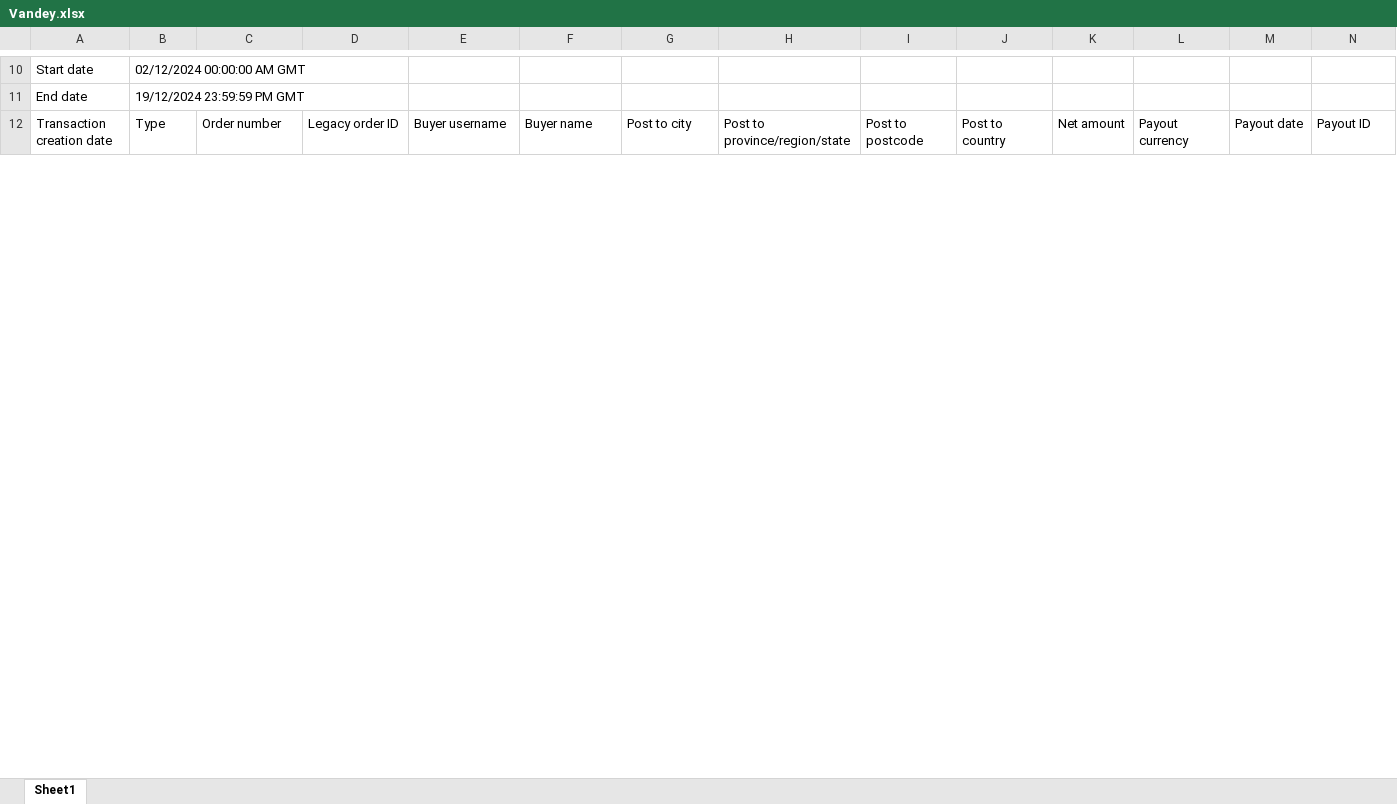
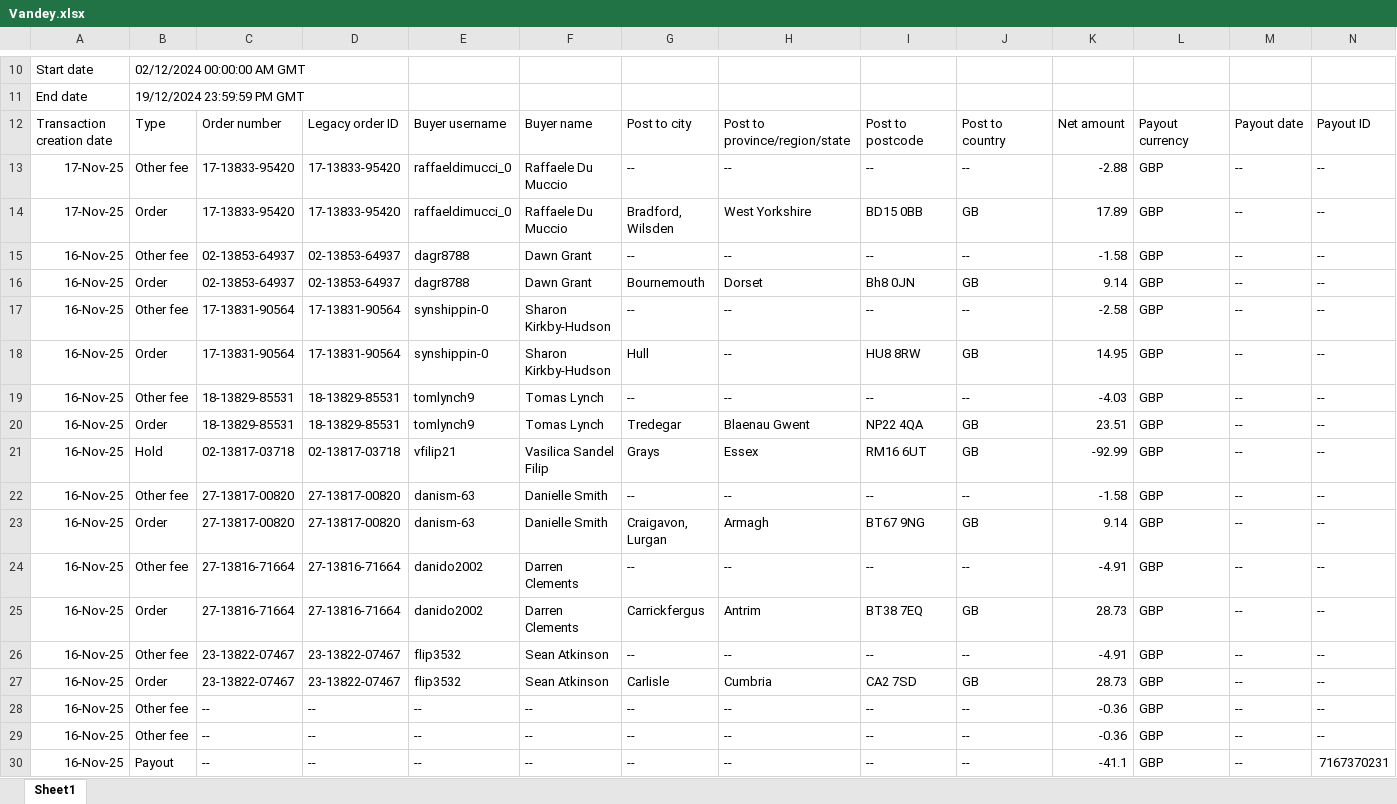
Before and after one commit to NIBH014B/BuckchiDailyReport, an Excel workbook: Raw Sales Data/Vandey.xlsx, sheet Sheet1, drawn as a sheet; only a part is shown, gaps mark what is left out; values as stored, in another font and other column widths than the file's, no borders; rows hold the shown columns only; the diff covers the shown part only; the diff names each change by its address in the sheet, - before the commit and + after, or states it on an @@ line.

```diff
--- a/Raw Sales Data/Vandey.xlsx (sheet Sheet1)
+++ b/Raw Sales Data/Vandey.xlsx (sheet Sheet1)
+row 13: 17-Nov-25 | Other fee | 17-13833-95420 | 17-13833-95420 | raffaeldimucci_0 | Raffaele Du Muccio | -- | -- | -- | -- | -2.88 | GBP | -- | --
+row 14: 17-Nov-25 | Order | 17-13833-95420 | 17-13833-95420 | raffaeldimucci_0 | Raffaele Du Muccio | Bradford, Wilsden | West Yorkshire | BD15 0BB | GB | 17.89 | GBP | -- | --
+row 15: 16-Nov-25 | Other fee | 02-13853-64937 | 02-13853-64937 | dagr8788 | Dawn Grant | -- | -- | -- | -- | -1.58 | GBP | -- | --
+row 16: 16-Nov-25 | Order | 02-13853-64937 | 02-13853-64937 | dagr8788 | Dawn Grant | Bournemouth | Dorset | Bh8 0JN | GB | 9.14 | GBP | -- | --
+row 17: 16-Nov-25 | Other fee | 17-13831-90564 | 17-13831-90564 | synshippin-0 | Sharon Kirkby-Hudson | -- | -- | -- | -- | -2.58 | GBP | -- | --
+row 18: 16-Nov-25 | Order | 17-13831-90564 | 17-13831-90564 | synshippin-0 | Sharon Kirkby-Hudson | Hull | -- | HU8 8RW | GB | 14.95 | GBP | -- | --
+row 19: 16-Nov-25 | Other fee | 18-13829-85531 | 18-13829-85531 | tomlynch9 | Tomas Lynch | -- | -- | -- | -- | -4.03 | GBP | -- | --
+row 20: 16-Nov-25 | Order | 18-13829-85531 | 18-13829-85531 | tomlynch9 | Tomas Lynch | Tredegar | Blaenau Gwent | NP22 4QA | GB | 23.51 | GBP | -- | --
+row 21: 16-Nov-25 | Hold | 02-13817-03718 | 02-13817-03718 | vfilip21 | Vasilica Sandel Filip | Grays | Essex | RM16 6UT | GB | -92.99 | GBP | -- | --
+row 22: 16-Nov-25 | Other fee | 27-13817-00820 | 27-13817-00820 | danism-63 | Danielle Smith | -- | -- | -- | -- | -1.58 | GBP | -- | --
+row 23: 16-Nov-25 | Order | 27-13817-00820 | 27-13817-00820 | danism-63 | Danielle Smith | Craigavon, Lurgan | Armagh | BT67 9NG | GB | 9.14 | GBP | -- | --
+row 24: 16-Nov-25 | Other fee | 27-13816-71664 | 27-13816-71664 | danido2002 | Darren Clements | -- | -- | -- | -- | -4.91 | GBP | -- | --
+row 25: 16-Nov-25 | Order | 27-13816-71664 | 27-13816-71664 | danido2002 | Darren Clements | Carrickfergus | Antrim | BT38 7EQ | GB | 28.73 | GBP | -- | --
+row 26: 16-Nov-25 | Other fee | 23-13822-07467 | 23-13822-07467 | flip3532 | Sean Atkinson | -- | -- | -- | -- | -4.91 | GBP | -- | --
+row 27: 16-Nov-25 | Order | 23-13822-07467 | 23-13822-07467 | flip3532 | Sean Atkinson | Carlisle | Cumbria | CA2 7SD | GB | 28.73 | GBP | -- | --
+row 28: 16-Nov-25 | Other fee | -- | -- | -- | -- | -- | -- | -- | -- | -0.36 | GBP | -- | --
+row 29: 16-Nov-25 | Other fee | -- | -- | -- | -- | -- | -- | -- | -- | -0.36 | GBP | -- | --
+row 30: 16-Nov-25 | Payout | -- | -- | -- | -- | -- | -- | -- | -- | -41.1 | GBP | -- | 7167370231
```
Also changed, not shown: 4 added rows and 8 edited cells elsewhere in this sheet, Raw Sales Data/Amazon.xlsx, Raw Sales Data/Buckchi.xlsx.
